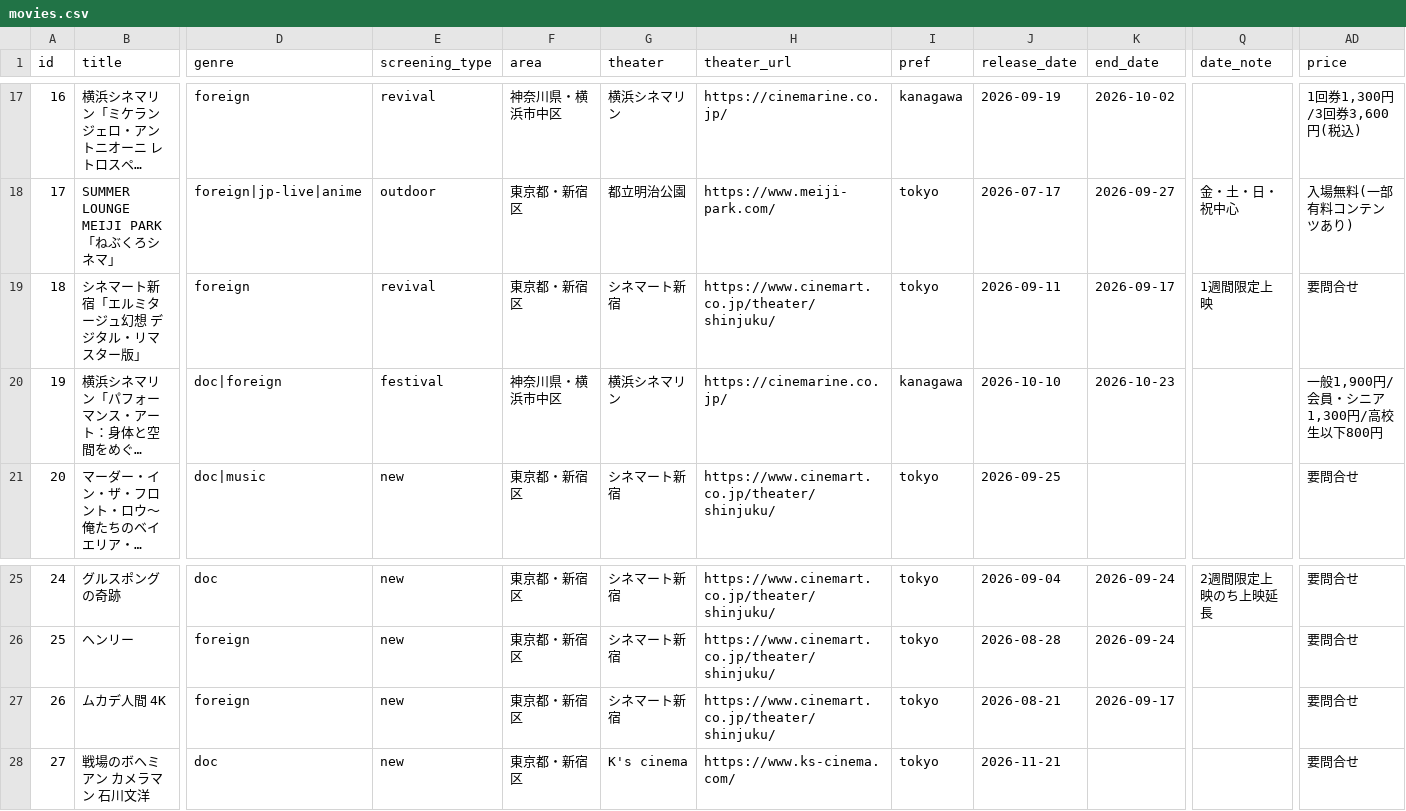
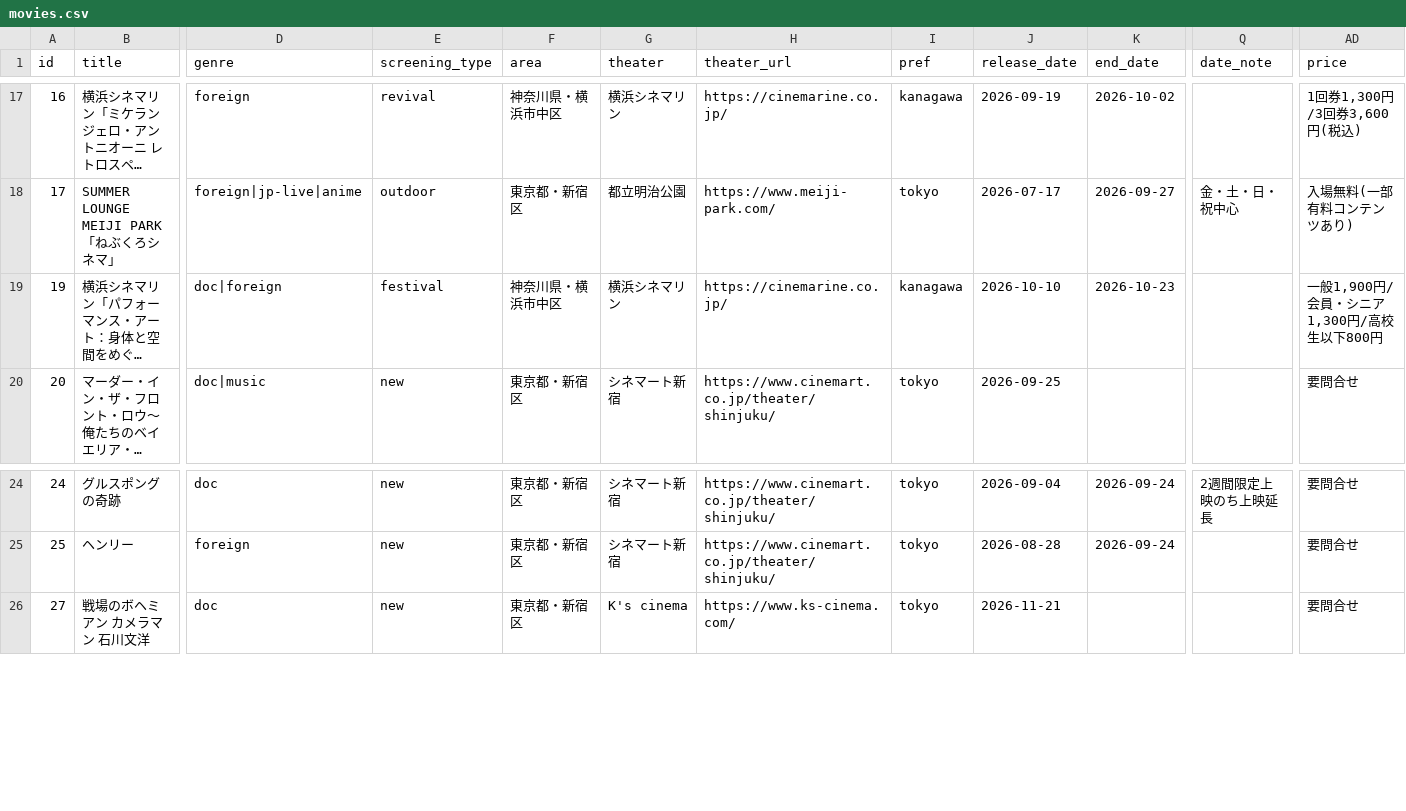
Before and after one commit to the-ready/player-one, a CSV file: data/movies.csv, drawn as a sheet; only a part is shown, gaps mark what is left out; long unchanged cells end in …; rows hold the shown columns only; the diff names each change by its address in the sheet, - before the commit and + after, or states it on an @@ line.

```diff
--- a/data/movies.csv
+++ b/data/movies.csv
-row 19: 18 | シネマート新宿「エルミタージュ幻想 デジタル・リマスター版」 | foreign | revival | 東京都・新宿区 | シネマート新宿 | https://www.cinemart.co.jp/theater/shinjuku/ | tokyo | 2026-09-11 | 2026-09-17 | 1週間限定上映 | 要問合せ
-row 27: 26 | ムカデ人間 4K | foreign | new | 東京都・新宿区 | シネマート新宿 | https://www.cinemart.co.jp/theater/shinjuku/ | tokyo | 2026-08-21 | 2026-09-17 |  | 要問合せ
```
Also changed, not shown: data/lives.csv.
